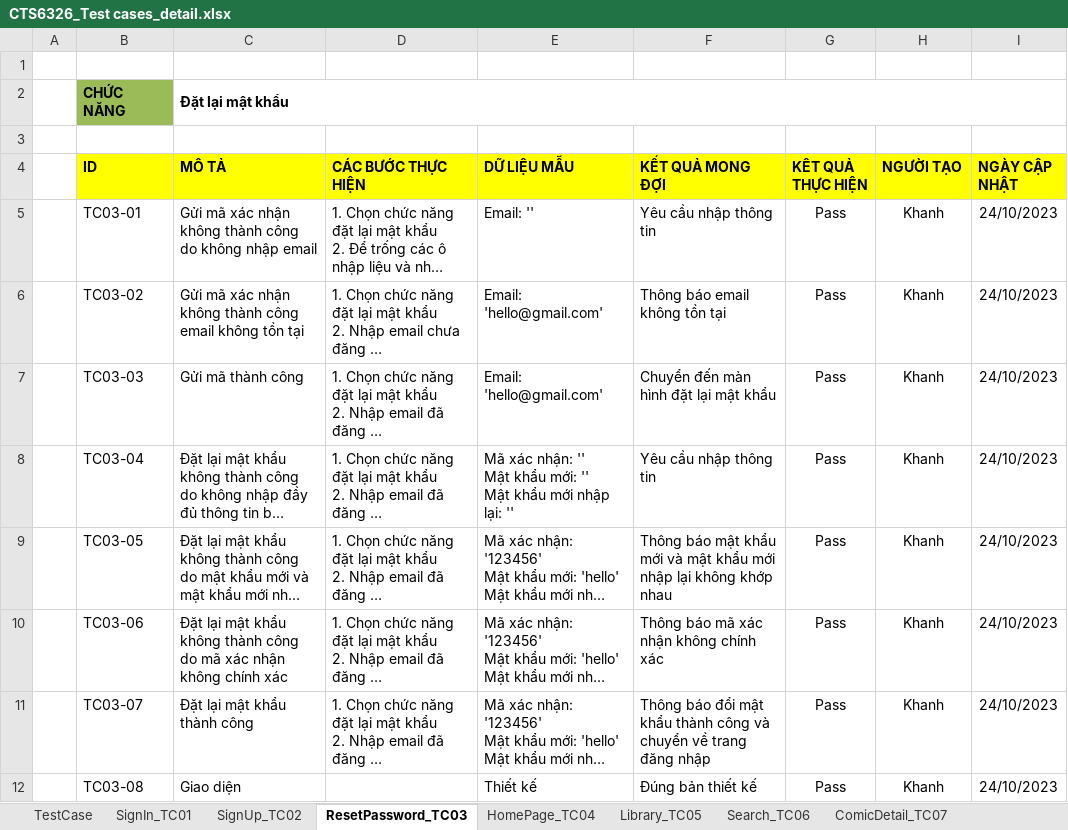
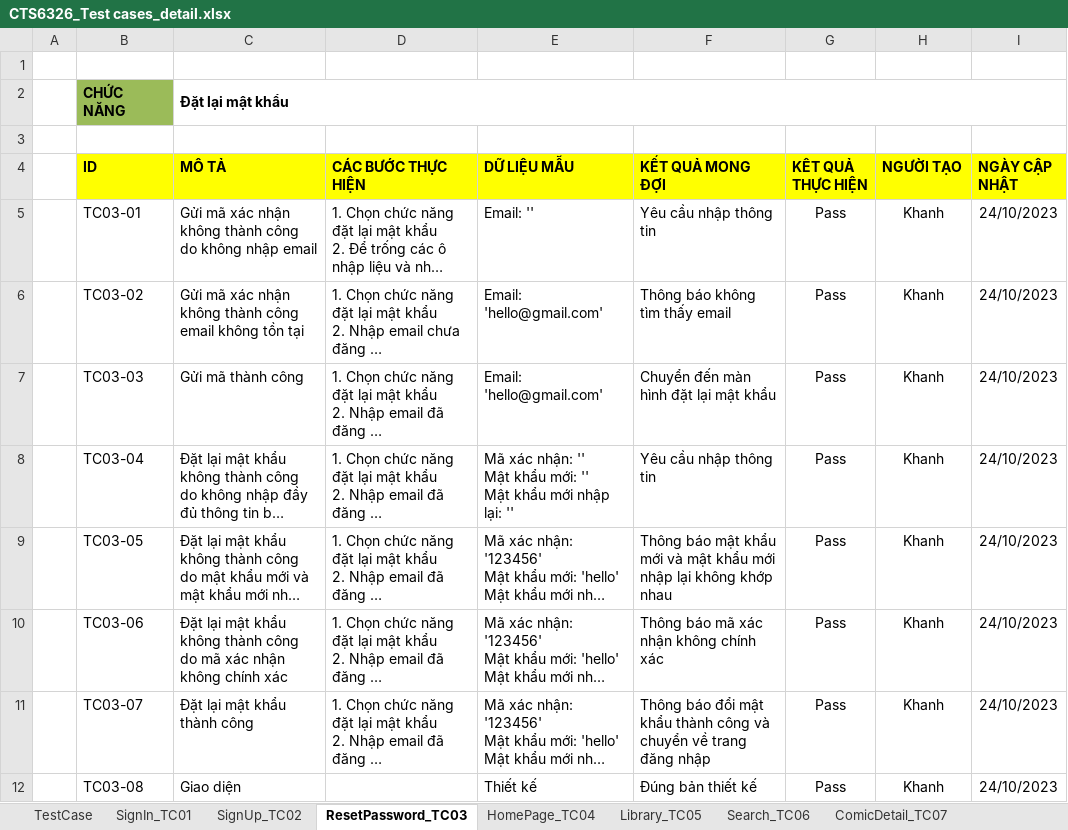
Before and after one commit to duykhanh0424/project-komik, an Excel workbook: docs/Dot4/CTS6326_Test cases_detail.xlsx, sheet ResetPassword_TC03, drawn as a sheet; long unchanged cells end in …; values as stored, in another font and other column widths than the file's, no borders; the diff names each change by its address in the sheet, - before the commit and + after, or states it on an @@ line.

```diff
--- a/docs/Dot4/CTS6326_Test cases_detail.xlsx (sheet ResetPassword_TC03)
+++ b/docs/Dot4/CTS6326_Test cases_detail.xlsx (sheet ResetPassword_TC03)
-F6 (KẾT QUẢ MONG ĐỢI): Thông báo email không tồn tại
+F6 (KẾT QUẢ MONG ĐỢI): Thông báo không tìm thấy email
```
Also changed, not shown: sheet Review_C_TC10, sheet Reading_TC15, sheet SignUp_TC02, 13 other files.
